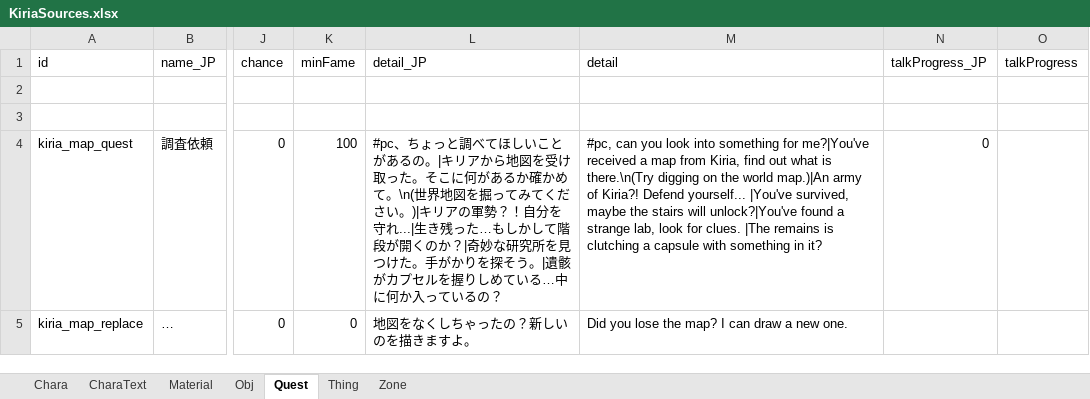
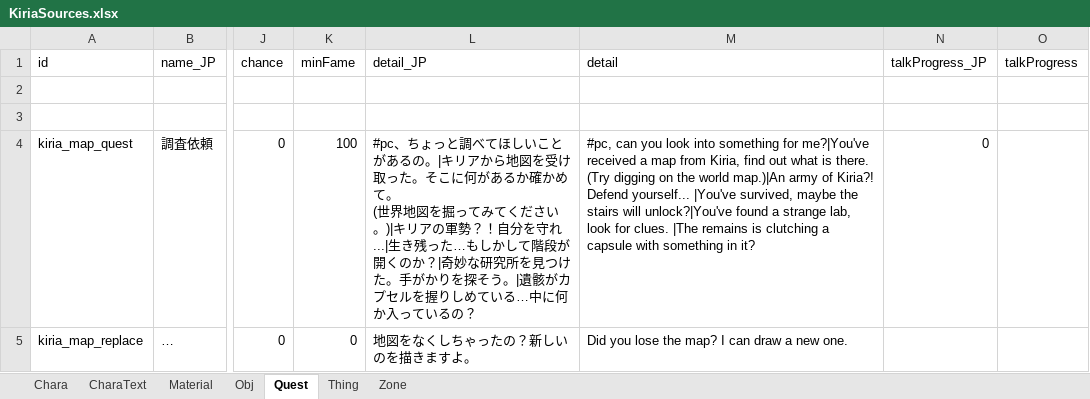
Before and after one commit to RyozuK/KiriaDLC, an Excel workbook: resources/LangMod/EN/KiriaSources.xlsx, sheet Quest, drawn as a sheet; only a part is shown, gaps mark what is left out; values as stored, in another font and other column widths than the file's, no borders; ↵ is a line break in a cell; the diff names each change by its address in the sheet, - before the commit and + after, or states it on an @@ line.

```diff
--- a/resources/LangMod/EN/KiriaSources.xlsx (sheet Quest)
+++ b/resources/LangMod/EN/KiriaSources.xlsx (sheet Quest)
-L4 (detail_JP): …かめて。\n(世界地図…
+L4 (detail_JP): …かめて。 ↵ (世界地図…
-M4 (detail): …what is there.\n(Try digging on…
+M4 (detail): …what is there. ↵ (Try digging on…
```
Also changed, not shown: sheet Thing, resources/LangMod/CN/KiriaSources.xlsx, resources/LangMod/JP/KiriaSources.xlsx, 7 other files.
